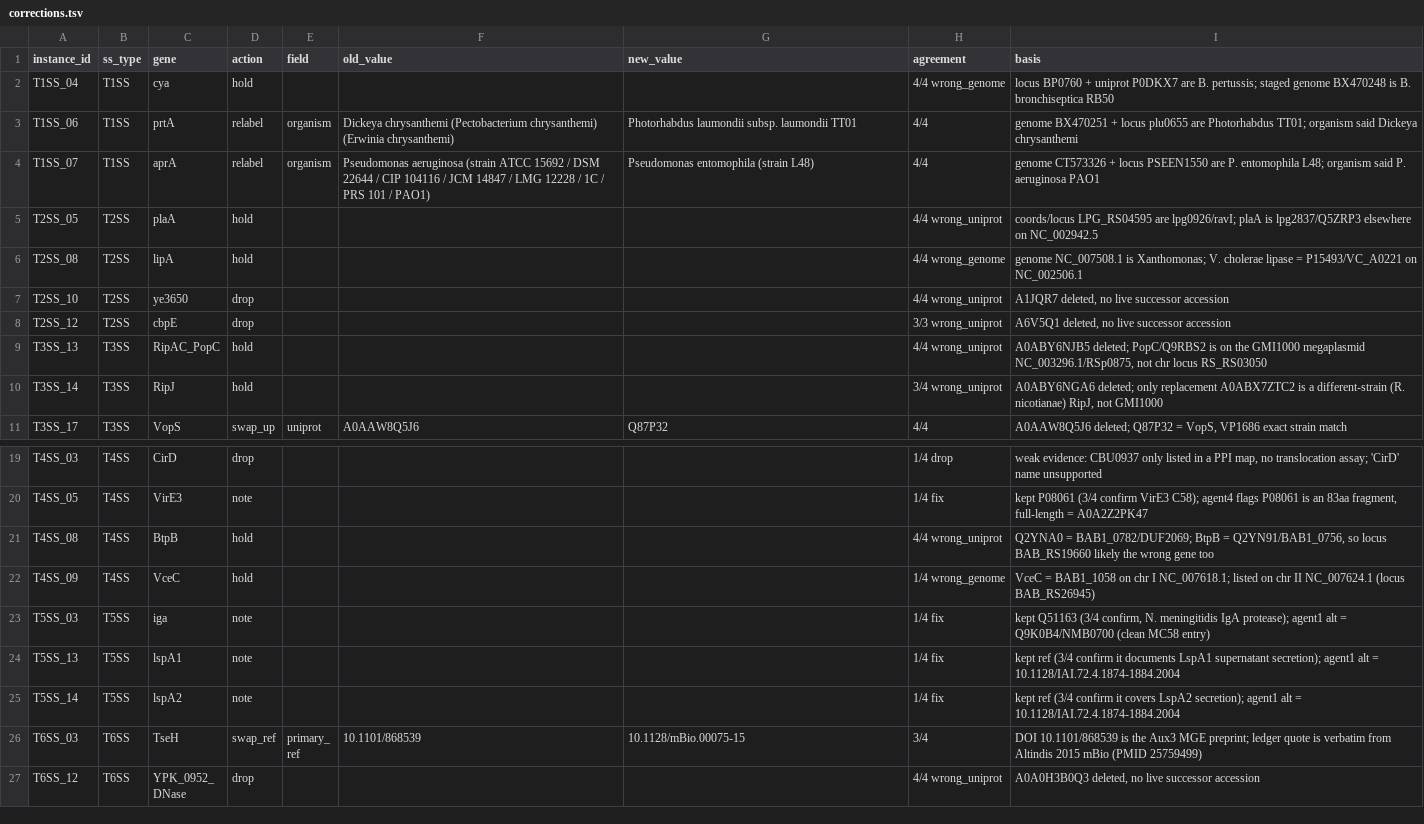
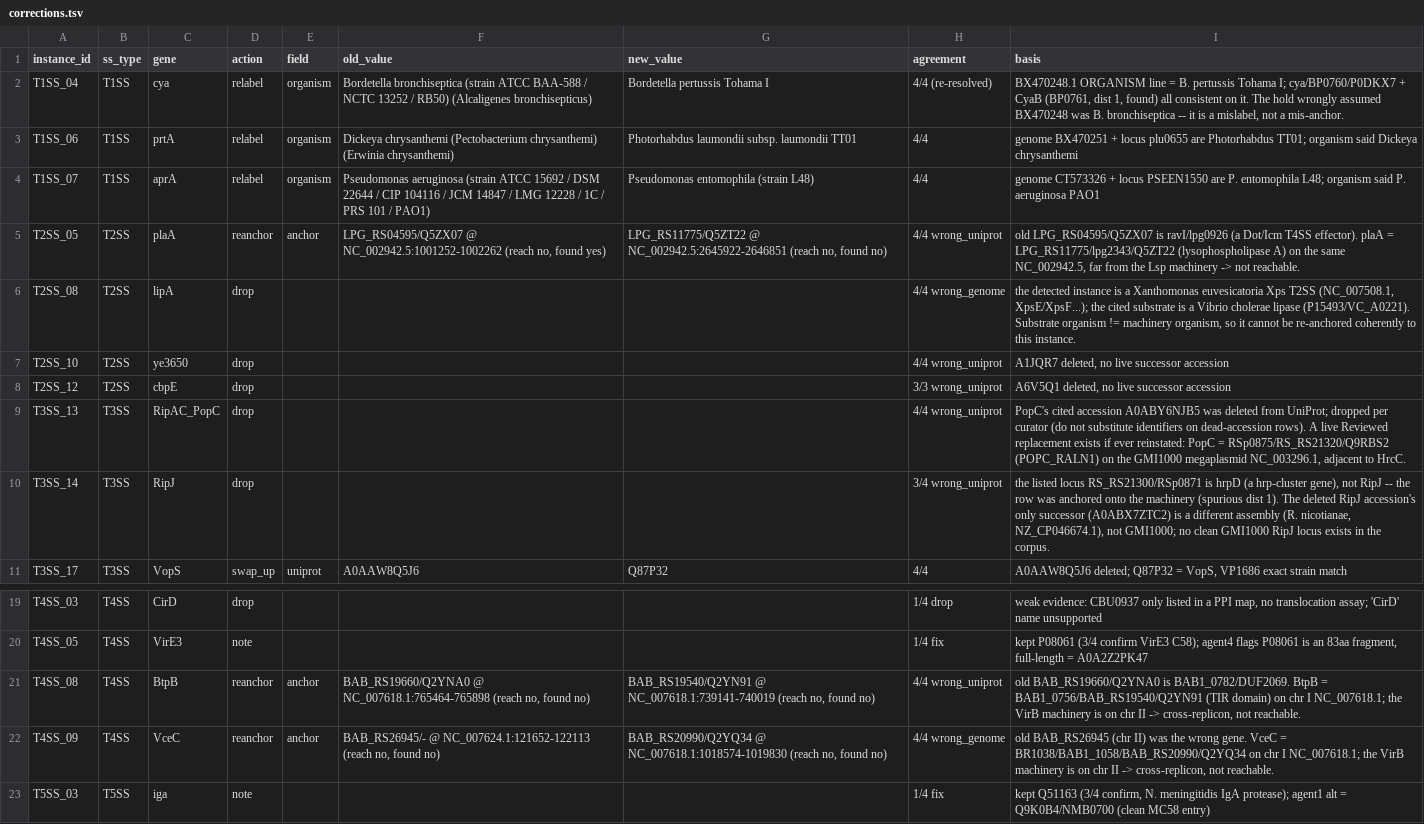
Before and after one commit to billerbeck-lab/ssign, a TSV file: validation_sweeps/benchmark/data/phase2/verification_phase_a/gold_review/corrections.tsv, drawn as a sheet; only a part is shown, gaps mark what is left out; the shorter side is filled out with more unchanged rows.

Commit message:
benchmark: Phase A tier-B re-anchor — gold list final 90 rows, 0 holds
Resolve the 7 held (hold_reanchor) rows. scripts/65 gains a reanchor action
that recomputes coords + nearest-machinery + gene-distance + reachability from
the gene-order index/machinery tables 62/63 use, and reads found_by_ssign from
the rerun by coordinate join (no hand-typed numbers).

- T1SS_04 relabel (BX470248 = B. pertussis Tohama I; was a mislabel, not a mis-anchor)
- T2SS_05 reanchor -> plaA LPG_RS11775/Q5ZT22 (old locus was ravI)
- T4SS_08 reanchor -> BtpB BAB_RS19540/Q2YN91 (chr I; VirB on chr II -> cross-replicon)
- T4SS_09 reanchor -> VceC BAB_RS20990/Q2YQ34 (chr I; cross-replicon)
- T2SS_08 drop (machinery is Xanthomonas, substrate is V. cholerae)
- T3SS_13 drop (PopC accession A0ABY6NJB5 deleted; live Q9RBS2 noted in basis)
- T3SS_14 drop (RS_RS21300 is hrpD machinery, not RipJ; no clean GMI1000 locus)

gold_list_final.tsv = 90 rows, all scorable: 71 confirmed + 15 corrected + 4 noted.

```diff
--- a/validation_sweeps/benchmark/data/phase2/verification_phase_a/gold_review/corrections.tsv
+++ b/validation_sweeps/benchmark/data/phase2/verification_phase_a/gold_review/corrections.tsv
@@ -1,11 +1,11 @@
 instance_id	ss_type	gene	action	field	old_value	new_value	agreement	basis
-T1SS_04	T1SS	cya	hold				4/4 wrong_genome	locus BP0760 + uniprot P0DKX7 are B. pertussis; staged genome BX470248 is B. bronchiseptica RB50
+T1SS_04	T1SS	cya	relabel	organism	Bordetella bronchiseptica (strain ATCC BAA-588 / NCTC 13252 / RB50) (Alcaligenes bronchisepticus)	Bordetella pertussis Tohama I	4/4 (re-resolved)	BX470248.1 ORGANISM line = B. pertussis Tohama I; cya/BP0760/P0DKX7 + CyaB (BP0761, dist 1, found) all consistent on it. The hold wrongly assumed BX470248 was B. bronchiseptica -- it is a mislabel, not a mis-anchor.
 T1SS_06	T1SS	prtA	relabel	organism	Dickeya chrysanthemi (Pectobacterium chrysanthemi) (Erwinia chrysanthemi)	Photorhabdus laumondii subsp. laumondii TT01	4/4	genome BX470251 + locus plu0655 are Photorhabdus TT01; organism said Dickeya chrysanthemi
 T1SS_07	T1SS	aprA	relabel	organism	Pseudomonas aeruginosa (strain ATCC 15692 / DSM 22644 / CIP 104116 / JCM 14847 / LMG 12228 / 1C / PRS 101 / PAO1)	Pseudomonas entomophila (strain L48)	4/4	genome CT573326 + locus PSEEN1550 are P. entomophila L48; organism said P. aeruginosa PAO1
-T2SS_05	T2SS	plaA	hold				4/4 wrong_uniprot	coords/locus LPG_RS04595 are lpg0926/ravI; plaA is lpg2837/Q5ZRP3 elsewhere on NC_002942.5
-T2SS_08	T2SS	lipA	hold				4/4 wrong_genome	genome NC_007508.1 is Xanthomonas; V. cholerae lipase = P15493/VC_A0221 on NC_002506.1
+T2SS_05	T2SS	plaA	reanchor	anchor	LPG_RS04595/Q5ZX07 @ NC_002942.5:1001252-1002262 (reach no, found yes)	LPG_RS11775/Q5ZT22 @ NC_002942.5:2645922-2646851 (reach no, found no)	4/4 wrong_uniprot	old LPG_RS04595/Q5ZX07 is ravI/lpg0926 (a Dot/Icm T4SS effector). plaA = LPG_RS11775/lpg2343/Q5ZT22 (lysophospholipase A) on the same NC_002942.5, far from the Lsp machinery -> not reachable.
+T2SS_08	T2SS	lipA	drop				4/4 wrong_genome	the detected instance is a Xanthomonas euvesicatoria Xps T2SS (NC_007508.1, XpsE/XpsF...); the cited substrate is a Vibrio cholerae lipase (P15493/VC_A0221). Substrate organism != machinery organism, so it cannot be re-anchored coherently to this instance.
 T2SS_10	T2SS	ye3650	drop				4/4 wrong_uniprot	A1JQR7 deleted, no live successor accession
 T2SS_12	T2SS	cbpE	drop				3/3 wrong_uniprot	A6V5Q1 deleted, no live successor accession
-T3SS_13	T3SS	RipAC_PopC	hold				4/4 wrong_uniprot	A0ABY6NJB5 deleted; PopC/Q9RBS2 is on the GMI1000 megaplasmid NC_003296.1/RSp0875, not chr locus RS_RS03050
-T3SS_14	T3SS	RipJ	hold				3/4 wrong_uniprot	A0ABY6NGA6 deleted; only replacement A0ABX7ZTC2 is a different-strain (R. nicotianae) RipJ, not GMI1000
+T3SS_13	T3SS	RipAC_PopC	drop				4/4 wrong_uniprot	PopC's cited accession A0ABY6NJB5 was deleted from UniProt; dropped per curator (do not substitute identifiers on dead-accession rows). A live Reviewed replacement exists if ever reinstated: PopC = RSp0875/RS_RS21320/Q9RBS2 (POPC_RALN1) on the GMI1000 megaplasmid NC_003296.1, adjacent to HrcC.
+T3SS_14	T3SS	RipJ	drop				3/4 wrong_uniprot	the listed locus RS_RS21300/RSp0871 is hrpD (a hrp-cluster gene), not RipJ -- the row was anchored onto the machinery (spurious dist 1). The deleted RipJ accession's only successor (A0ABX7ZTC2) is a different assembly (R. nicotianae, NZ_CP046674.1), not GMI1000; no clean GMI1000 RipJ locus exists in the corpus.
 T3SS_17	T3SS	VopS	swap_up	uniprot	A0AAW8Q5J6	Q87P32	4/4	A0AAW8Q5J6 deleted; Q87P32 = VopS, VP1686 exact strain match
@@ -20,4 +20,4 @@ T4SS_03	T4SS	CirD	drop				1/4 drop	weak evidence: CBU0937 only listed in a PPI m
 T4SS_05	T4SS	VirE3	note				1/4 fix	kept P08061 (3/4 confirm VirE3 C58); agent4 flags P08061 is an 83aa fragment, full-length = A0A2Z2PK47
-T4SS_08	T4SS	BtpB	hold				4/4 wrong_uniprot	Q2YNA0 = BAB1_0782/DUF2069; BtpB = Q2YN91/BAB1_0756, so locus BAB_RS19660 likely the wrong gene too
-T4SS_09	T4SS	VceC	hold				1/4 wrong_genome	VceC = BAB1_1058 on chr I NC_007618.1; listed on chr II NC_007624.1 (locus BAB_RS26945)
+T4SS_08	T4SS	BtpB	reanchor	anchor	BAB_RS19660/Q2YNA0 @ NC_007618.1:765464-765898 (reach no, found no)	BAB_RS19540/Q2YN91 @ NC_007618.1:739141-740019 (reach no, found no)	4/4 wrong_uniprot	old BAB_RS19660/Q2YNA0 is BAB1_0782/DUF2069. BtpB = BAB1_0756/BAB_RS19540/Q2YN91 (TIR domain) on chr I NC_007618.1; the VirB machinery is on chr II -> cross-replicon, not reachable.
+T4SS_09	T4SS	VceC	reanchor	anchor	BAB_RS26945/- @ NC_007624.1:121652-122113 (reach no, found no)	BAB_RS20990/Q2YQ34 @ NC_007618.1:1018574-1019830 (reach no, found no)	4/4 wrong_genome	old BAB_RS26945 (chr II) was the wrong gene. VceC = BR1038/BAB1_1058/BAB_RS20990/Q2YQ34 on chr I NC_007618.1; the VirB machinery is on chr II -> cross-replicon, not reachable.
 T5SS_03	T5SS	iga	note				1/4 fix	kept Q51163 (3/4 confirm, N. meningitidis IgA protease); agent1 alt = Q9K0B4/NMB0700 (clean MC58 entry)
```
Also changed, not shown: validation_sweeps/benchmark/data/phase2/verification_phase_a/gold_list_final.tsv, 2 other files.
